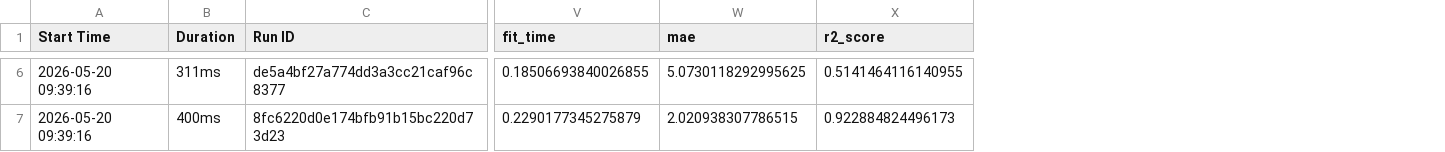
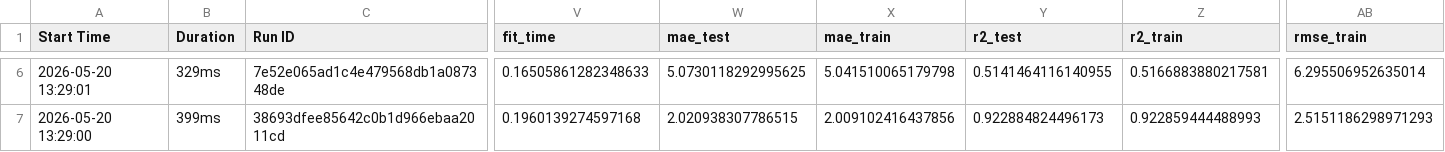
Before and after one commit to tpsilva22/teabetes, a CSV file: models/notebooks/Regression/Lasso/runs.csv, drawn as a sheet; only a part is shown, gaps mark what is left out; addresses are those after the commit; the diff covers the shown part only; the diff names each change by its address in the sheet, - before the commit and + after, or states it on an @@ line.

Commit message:
fix: Remake runs of regression algorithms

```diff
--- a/models/notebooks/Regression/Lasso/runs.csv
+++ b/models/notebooks/Regression/Lasso/runs.csv
+column X (mae_train), rows 6-7: 5.041510065179798 | 2.009102416437856
+column Z (r2_train), rows 6-7: 0.5166883880217581 | 0.922859444488993
+column AB (rmse_train), rows 6-7: 6.295506952635014 | 2.5151186298971293
-W1: mae
+W1: mae_test
-Y1: r2_score
+Y1: r2_test
-A6 (Start Time): 2026-05-20 09:39:16
+A6 (Start Time): 2026-05-20 13:29:01
-B6 (Duration): 311ms
+B6 (Duration): 329ms
-C6 (Run ID): de5a4bf27a774dd3a3cc21caf96c8377
+C6 (Run ID): 7e52e065ad1c4e479568db1a087348de
-V6 (fit_time): 0.18506693840026855
+V6 (fit_time): 0.16505861282348633
-A7 (Start Time): 2026-05-20 09:39:16
+A7 (Start Time): 2026-05-20 13:29:00
-B7 (Duration): 400ms
+B7 (Duration): 399ms
-C7 (Run ID): 8fc6220d0e174bfb91b15bc220d73d23
+C7 (Run ID): 38693dfee85642c0b1d966ebaa2011cd
-V7 (fit_time): 0.2290177345275879
+V7 (fit_time): 0.1960139274597168
```
Also changed, not shown: 28 edited cells elsewhere in this file, models/notebooks/Regression/LinearRegression/runs.csv, models/notebooks/Regression/Ridge/runs.csv, 4 other files.
